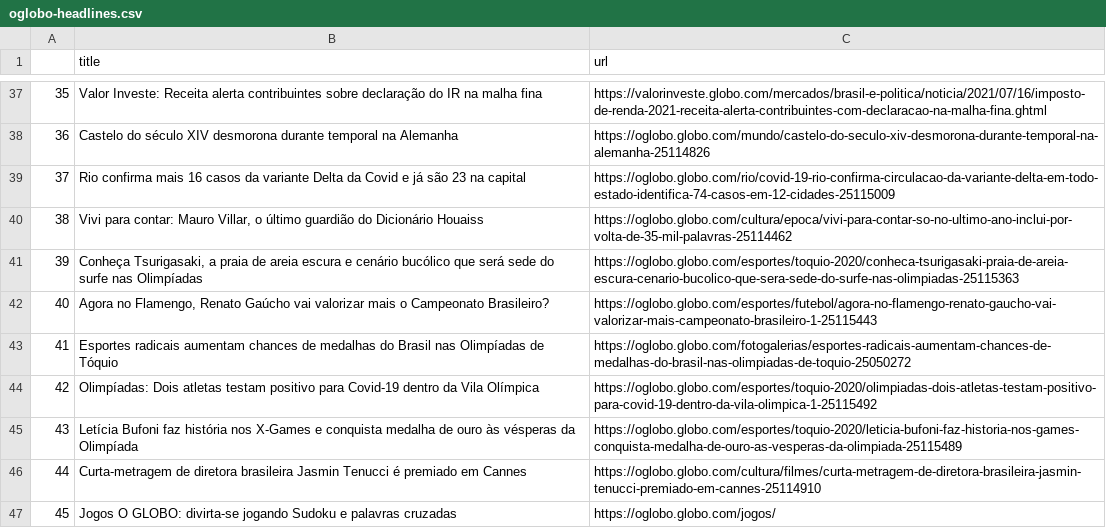
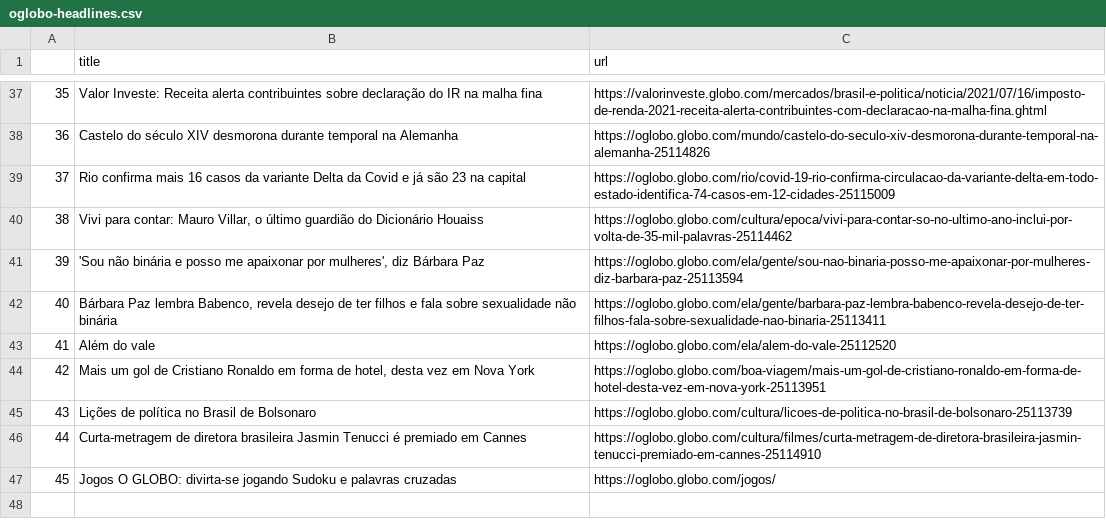
Before and after one commit to belisards/oglobo_headlines, a CSV file: oglobo-headlines.csv, drawn as a sheet; only a part is shown, gaps mark what is left out; the diff names each change by its address in the sheet, - before the commit and + after, or states it on an @@ line.

```diff
--- a/oglobo-headlines.csv
+++ b/oglobo-headlines.csv
-B41 (title): Conheça Tsurigasaki, a praia de areia escura e cenário bucólico que será sede do surfe nas Olimpíadas
+B41 (title): 'Sou não binária e posso me apaixonar por mulheres', diz Bárbara Paz
-C41 (url): https://oglobo.globo.com/esportes/toquio-2020/conheca-tsurigasaki-praia-de-areia-escura-cenario-bucolico-que-sera-sede-do-surfe-nas-olimpiadas-25115363
+C41 (url): https://oglobo.globo.com/ela/gente/sou-nao-binaria-posso-me-apaixonar-por-mulheres-diz-barbara-paz-25113594
-B42 (title): Agora no Flamengo, Renato Gaúcho vai valorizar mais o Campeonato Brasileiro?
+B42 (title): Bárbara Paz lembra Babenco, revela desejo de ter filhos e fala sobre sexualidade não binária
-C42 (url): https://oglobo.globo.com/esportes/futebol/agora-no-flamengo-renato-gaucho-vai-valorizar-mais-campeonato-brasileiro-1-25115443
+C42 (url): https://oglobo.globo.com/ela/gente/barbara-paz-lembra-babenco-revela-desejo-de-ter-filhos-fala-sobre-sexualidade-nao-binaria-25113411
-B43 (title): Esportes radicais aumentam chances de medalhas do Brasil nas Olimpíadas de Tóquio
+B43 (title): Além do vale
-C43 (url): https://oglobo.globo.com/fotogalerias/esportes-radicais-aumentam-chances-de-medalhas-do-brasil-nas-olimpiadas-de-toquio-25050272
+C43 (url): https://oglobo.globo.com/ela/alem-do-vale-25112520
-B44 (title): Olimpíadas: Dois atletas testam positivo para Covid-19 dentro da Vila Olímpica
+B44 (title): Mais um gol de Cristiano Ronaldo em forma de hotel, desta vez em Nova York
-C44 (url): https://oglobo.globo.com/esportes/toquio-2020/olimpiadas-dois-atletas-testam-positivo-para-covid-19-dentro-da-vila-olimpica-1-25115492
+C44 (url): https://oglobo.globo.com/boa-viagem/mais-um-gol-de-cristiano-ronaldo-em-forma-de-hotel-desta-vez-em-nova-york-25113951
-B45 (title): Letícia Bufoni faz história nos X-Games e conquista medalha de ouro às vésperas da Olimpíada
+B45 (title): Lições de política no Brasil de Bolsonaro
-C45 (url): https://oglobo.globo.com/esportes/toquio-2020/leticia-bufoni-faz-historia-nos-games-conquista-medalha-de-ouro-as-vesperas-da-olimpiada-25115489
+C45 (url): https://oglobo.globo.com/cultura/licoes-de-politica-no-brasil-de-bolsonaro-25113739
```
